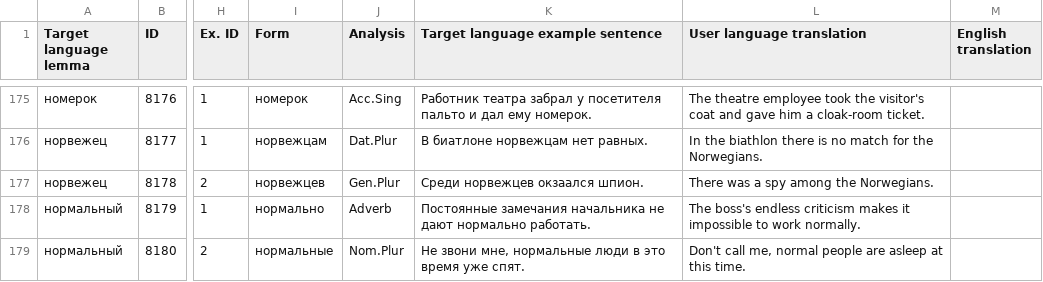
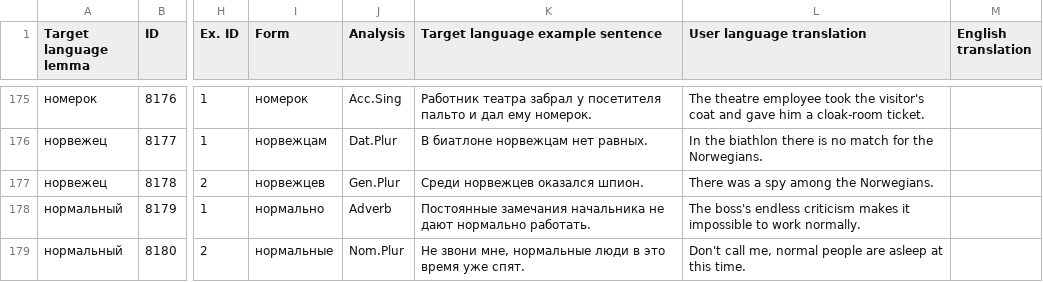
Before and after one commit to lajanda/data-rus-eng, a CSV file: SMARTool_data_B2_LIZA.csv, drawn as a sheet; only a part is shown, gaps mark what is left out; the diff names each change by its address in the sheet, - before the commit and + after, or states it on an @@ line.

Commit message:
Corrected item 8178 from окзаался to оказался. (It did it wrong the first time)

```diff
--- a/SMARTool_data_B2_LIZA.csv
+++ b/SMARTool_data_B2_LIZA.csv
-K177 (Target language example sentence): Среди норвежцев окзаался шпион.
+K177 (Target language example sentence): Среди норвежцев оказался шпион.
```
